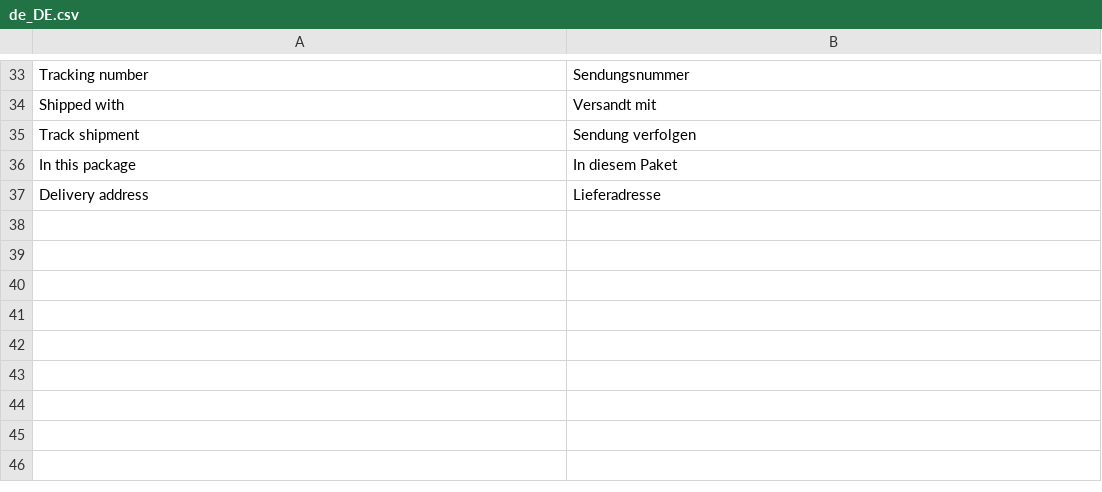
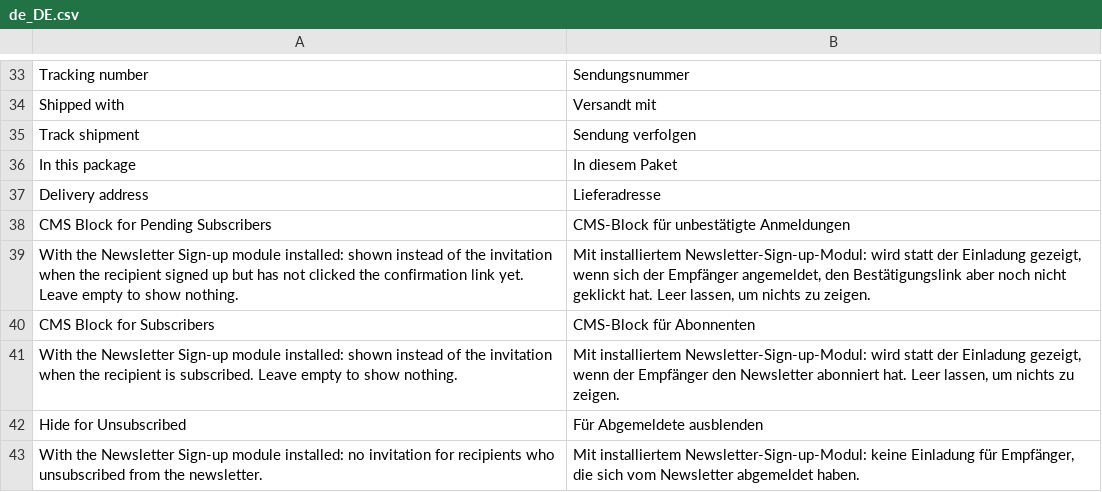
Before and after one commit to pixelperfectat/magento2-module-sales-email, a CSV file: src/i18n/de_DE.csv, drawn as a sheet; only a part is shown, gaps mark what is left out.

Commit message:
Add the invitation block by newsletter status of the order's email

```diff
--- a/src/i18n/de_DE.csv
+++ b/src/i18n/de_DE.csv
@@ -37 +37,7 @@
 "Delivery address","Lieferadresse"
+"CMS Block for Pending Subscribers","CMS-Block für unbestätigte Anmeldungen"
+"With the Newsletter Sign-up module installed: shown instead of the invitation when the recipient signed up but has not clicked the confirmation link yet. Leave empty to show nothing.","Mit installiertem Newsletter-Sign-up-Modul: wird statt der Einladung gezeigt, wenn sich der Empfänger angemeldet, den Bestätigungslink aber noch nicht geklickt hat. Leer lassen, um nichts zu zeigen."
+"CMS Block for Subscribers","CMS-Block für Abonnenten"
+"With the Newsletter Sign-up module installed: shown instead of the invitation when the recipient is subscribed. Leave empty to show nothing.","Mit installiertem Newsletter-Sign-up-Modul: wird statt der Einladung gezeigt, wenn der Empfänger den Newsletter abonniert hat. Leer lassen, um nichts zu zeigen."
+"Hide for Unsubscribed","Für Abgemeldete ausblenden"
+"With the Newsletter Sign-up module installed: no invitation for recipients who unsubscribed from the newsletter.","Mit installiertem Newsletter-Sign-up-Modul: keine Einladung für Empfänger, die sich vom Newsletter abgemeldet haben."
```
Also changed, not shown: src/i18n/en_US.csv, 13 other files.
